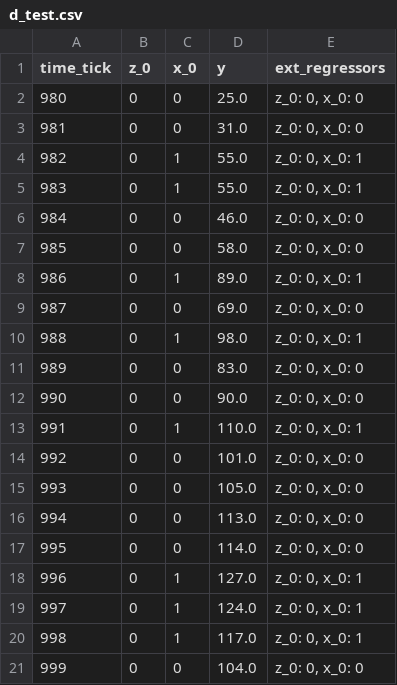
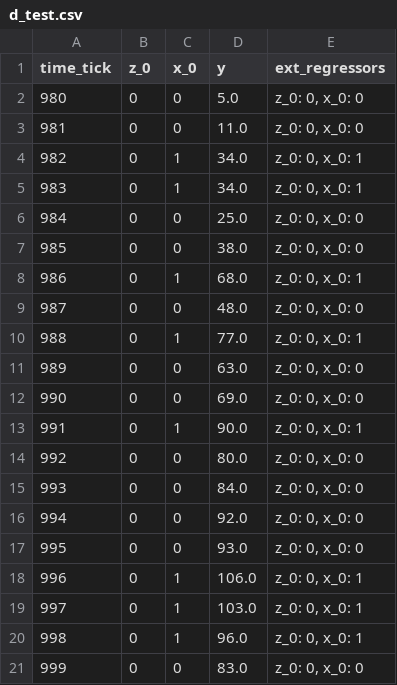
Before and after one commit to WinVector/Examples, a CSV file: TimeSeries/d_test.csv, drawn as a sheet.

```diff
--- a/TimeSeries/d_test.csv
+++ b/TimeSeries/d_test.csv
@@ -1,21 +1,21 @@
 time_tick,z_0,x_0,y,ext_regressors
-980,0,0,25.0,"z_0: 0, x_0: 0"
-981,0,0,31.0,"z_0: 0, x_0: 0"
-982,0,1,55.0,"z_0: 0, x_0: 1"
-983,0,1,55.0,"z_0: 0, x_0: 1"
-984,0,0,46.0,"z_0: 0, x_0: 0"
-985,0,0,58.0,"z_0: 0, x_0: 0"
-986,0,1,89.0,"z_0: 0, x_0: 1"
-987,0,0,69.0,"z_0: 0, x_0: 0"
-988,0,1,98.0,"z_0: 0, x_0: 1"
-989,0,0,83.0,"z_0: 0, x_0: 0"
-990,0,0,90.0,"z_0: 0, x_0: 0"
-991,0,1,110.0,"z_0: 0, x_0: 1"
-992,0,0,101.0,"z_0: 0, x_0: 0"
-993,0,0,105.0,"z_0: 0, x_0: 0"
-994,0,0,113.0,"z_0: 0, x_0: 0"
-995,0,0,114.0,"z_0: 0, x_0: 0"
-996,0,1,127.0,"z_0: 0, x_0: 1"
-997,0,1,124.0,"z_0: 0, x_0: 1"
-998,0,1,117.0,"z_0: 0, x_0: 1"
-999,0,0,104.0,"z_0: 0, x_0: 0"
+980,0,0,5.0,"z_0: 0, x_0: 0"
+981,0,0,11.0,"z_0: 0, x_0: 0"
+982,0,1,34.0,"z_0: 0, x_0: 1"
+983,0,1,34.0,"z_0: 0, x_0: 1"
+984,0,0,25.0,"z_0: 0, x_0: 0"
+985,0,0,38.0,"z_0: 0, x_0: 0"
+986,0,1,68.0,"z_0: 0, x_0: 1"
+987,0,0,48.0,"z_0: 0, x_0: 0"
+988,0,1,77.0,"z_0: 0, x_0: 1"
+989,0,0,63.0,"z_0: 0, x_0: 0"
+990,0,0,69.0,"z_0: 0, x_0: 0"
+991,0,1,90.0,"z_0: 0, x_0: 1"
+992,0,0,80.0,"z_0: 0, x_0: 0"
+993,0,0,84.0,"z_0: 0, x_0: 0"
+994,0,0,92.0,"z_0: 0, x_0: 0"
+995,0,0,93.0,"z_0: 0, x_0: 0"
+996,0,1,106.0,"z_0: 0, x_0: 1"
+997,0,1,103.0,"z_0: 0, x_0: 1"
+998,0,1,96.0,"z_0: 0, x_0: 1"
+999,0,0,83.0,"z_0: 0, x_0: 0"
```
Also changed, not shown: TimeSeries/d_train.csv, 7 other files.
